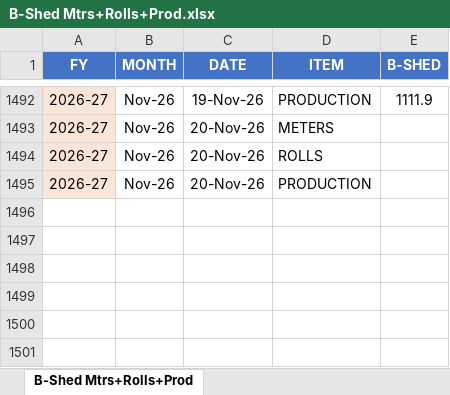
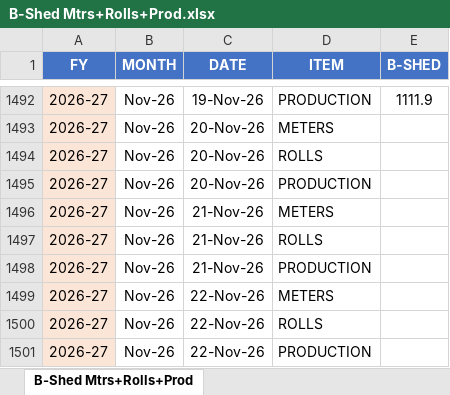
Before and after one commit to MayankPetrofoam/jindal-dashboard, an Excel workbook: B-Shed Mtrs+Rolls+Prod.xlsx, sheet B-Shed Mtrs+Rolls+Prod, drawn as a sheet; only a part is shown, gaps mark what is left out; values as stored, in another font and other column widths than the file's, no borders; table styles not drawn; the diff names each change by its address in the sheet, - before the commit and + after, or states it on an @@ line.

```diff
--- a/B-Shed Mtrs+Rolls+Prod.xlsx (sheet B-Shed Mtrs+Rolls+Prod)
+++ b/B-Shed Mtrs+Rolls+Prod.xlsx (sheet B-Shed Mtrs+Rolls+Prod)
+row 1496: 2026-27 | Nov-26 | 21-Nov-26 | METERS
+row 1497: 2026-27 | Nov-26 | 21-Nov-26 | ROLLS
+row 1498: 2026-27 | Nov-26 | 21-Nov-26 | PRODUCTION
+row 1499: 2026-27 | Nov-26 | 22-Nov-26 | METERS
+row 1500: 2026-27 | Nov-26 | 22-Nov-26 | ROLLS
+row 1501: 2026-27 | Nov-26 | 22-Nov-26 | PRODUCTION
```
Also changed, not shown: C-Shed Mtrs+Rolls+Prod.xlsx, C-Shed.xlsx, 13 other files.
